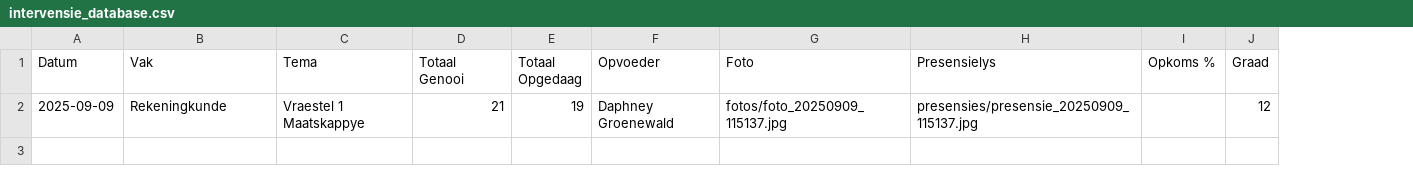
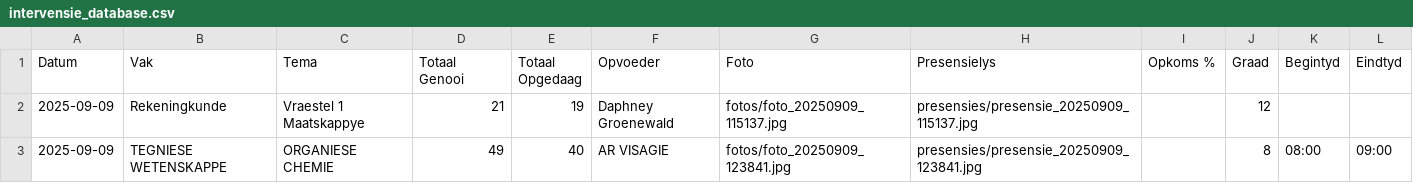
Before and after one commit to arnoldtRealph/intervensie, a CSV file: intervensie_database.csv, drawn as a sheet; the diff names each change by its address in the sheet, - before the commit and + after, or states it on an @@ line.

Commit message:
Updated intervensie_database.csv - 2025-09-09 12:38:42

```diff
--- a/intervensie_database.csv
+++ b/intervensie_database.csv
+column K (Begintyd), empty
+column L (Eindtyd), empty
+row 3: 2025-09-09 | TEGNIESE WETENSKAPPE | ORGANIESE CHEMIE | 49 | 40 | AR VISAGIE | fotos/foto_20250909_123841.jpg | presensies/presensie_20250909_123841.jpg |  | 8 | 08:00 | 09:00
```
